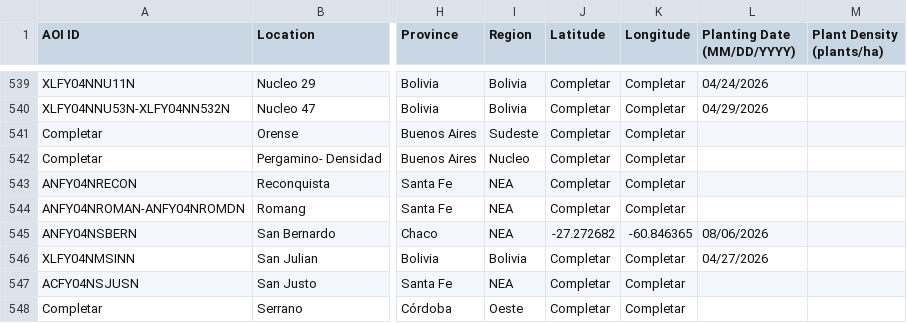
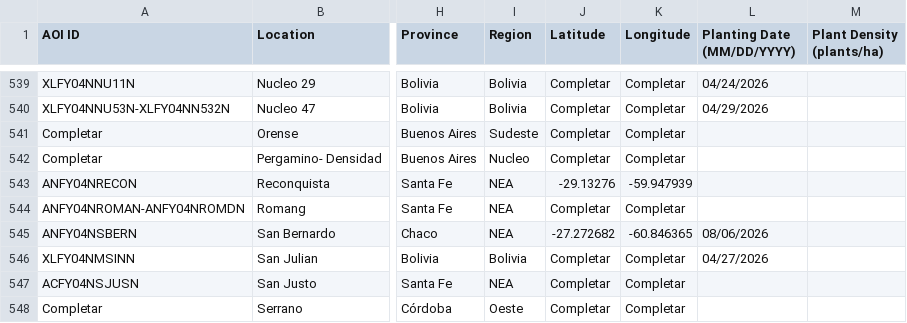
Before and after one commit to LAAR-TESTING-AR/field-trial-map, a CSV file: Sitios.csv, drawn as a sheet; only a part is shown, gaps mark what is left out; the diff names each change by its address in the sheet, - before the commit and + after, or states it on an @@ line.

Commit message:
Actualizacion automatica de Sitios.csv desde SharePoint

```diff
--- a/Sitios.csv
+++ b/Sitios.csv
-J543 (Latitude): Completar
+J543 (Latitude): -29.13276
-K543 (Longitude): Completar
+K543 (Longitude): -59.947939
```
